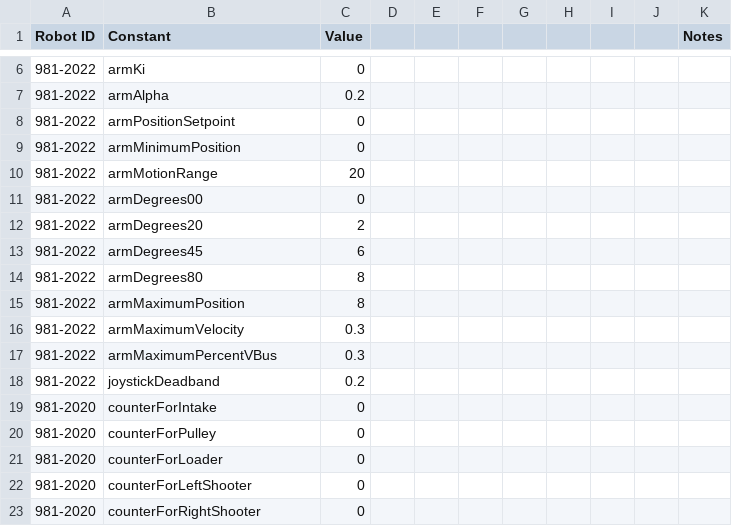
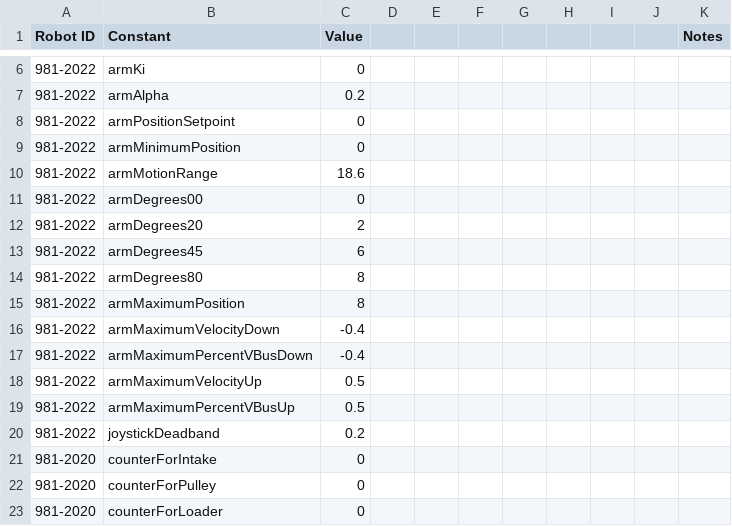
Before and after one commit to SnoBotics981/981LabViewComponents, a CSV file: ConstantSpreadsheet.csv, drawn as a sheet; only a part is shown, gaps mark what is left out; the shorter side is filled out with more unchanged rows.

Commit message:
Changes made Saturday 3/19 and was working on the robot.

```diff
--- a/ConstantSpreadsheet.csv
+++ b/ConstantSpreadsheet.csv
@@ -9,3 +9,3 @@ Robot ID,Constant,Value,,,,,,,,Notes
 981-2022,armMinimumPosition,0,,,,,,,,
-981-2022,armMotionRange,20,,,,,,,,
+981-2022,armMotionRange,18.6,,,,,,,,
 981-2022,armDegrees00,0,,,,,,,,
@@ -15,4 +15,6 @@ Robot ID,Constant,Value,,,,,,,,Notes
 981-2022,armMaximumPosition,8,,,,,,,,
-981-2022,armMaximumVelocity,0.3,,,,,,,,
-981-2022,armMaximumPercentVBus,0.3,,,,,,,,
+981-2022,armMaximumVelocityDown,-0.4,,,,,,,,
+981-2022,armMaximumPercentVBusDown,-0.4,,,,,,,,
+981-2022,armMaximumVelocityUp,0.5,,,,,,,,
+981-2022,armMaximumPercentVBusUp,0.5,,,,,,,,
 981-2022,joystickDeadband,0.2,,,,,,,,
```
Also changed, not shown: 5 other files.
